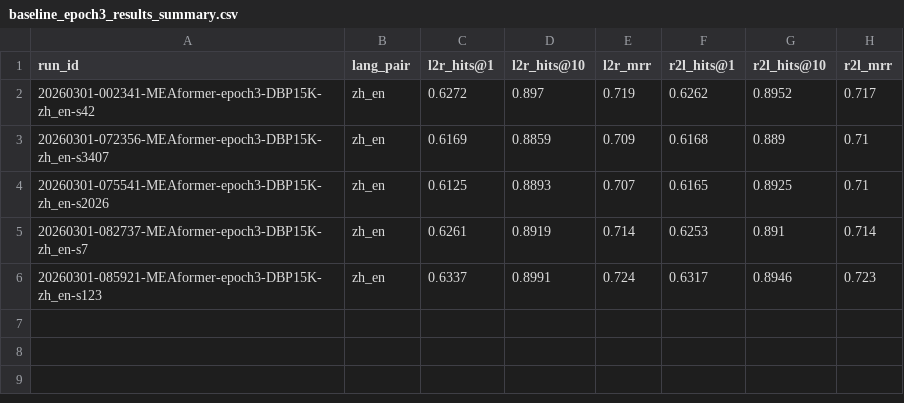
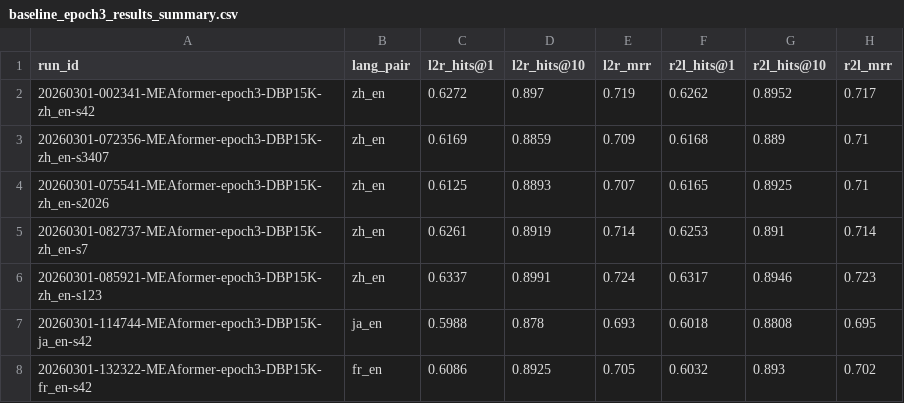
Before and after one commit to Knightzheng/GP-MMEA-TL, a CSV file: reports/baseline_epoch3_results_summary.csv, drawn as a sheet; the diff names each change by its address in the sheet, - before the commit and + after, or states it on an @@ line.

```diff
--- a/reports/baseline_epoch3_results_summary.csv
+++ b/reports/baseline_epoch3_results_summary.csv
+row 7: 20260301-114744-MEAformer-epoch3-DBP15K-ja_en-s42 | ja_en | 0.5988 | 0.878 | 0.693 | 0.6018 | 0.8808 | 0.695
+row 8: 20260301-132322-MEAformer-epoch3-DBP15K-fr_en-s42 | fr_en | 0.6086 | 0.8925 | 0.705 | 0.6032 | 0.893 | 0.702
```
Also changed, not shown: reports/baseline_epoch3_results_mean_std.csv, reports/tmmeada_v1_best_epoch3_results_mean_std.csv, 27 other files.
